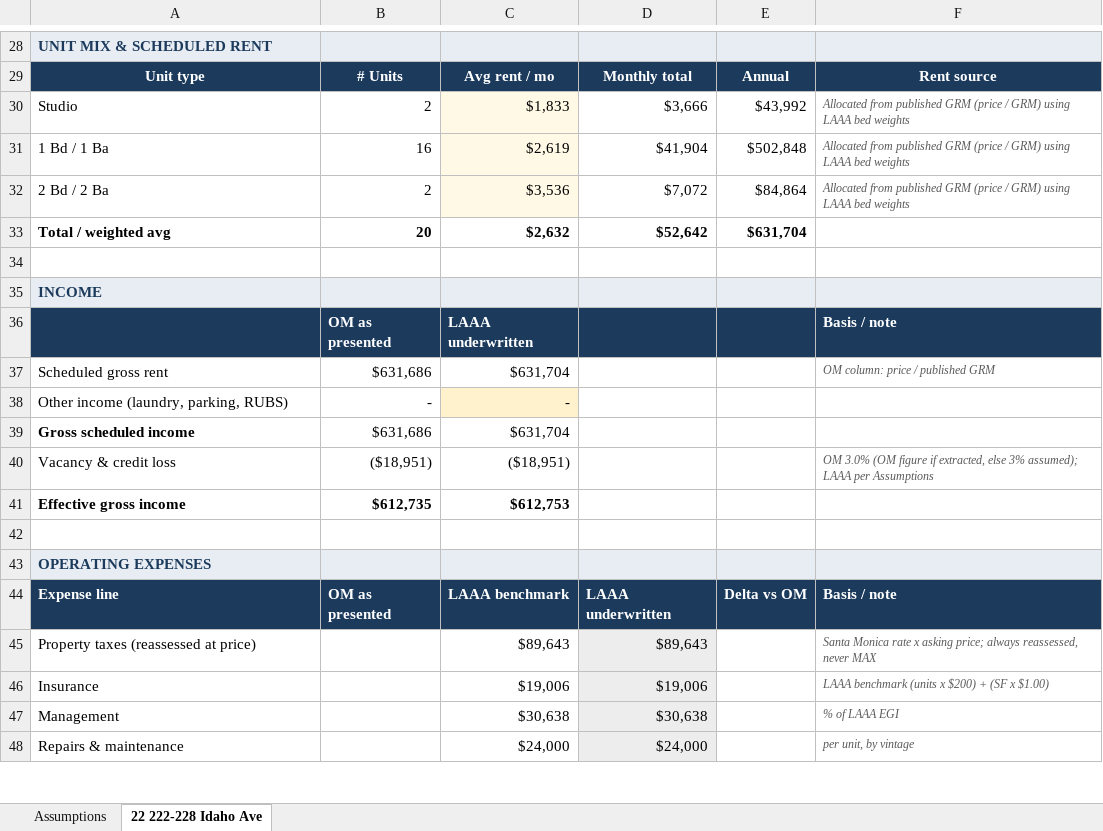
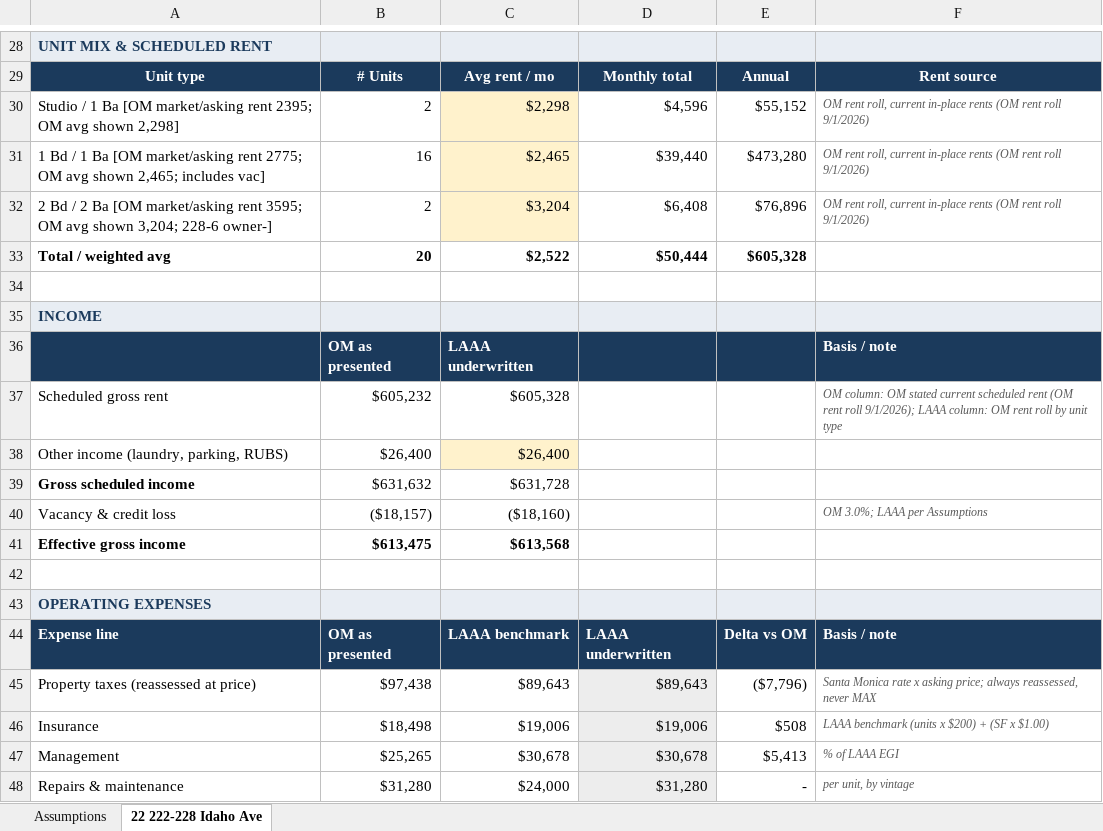
Before and after one commit to LAAA-Deploys/onmarket, an Excel workbook: files/22-222-228-idaho-ave.xlsx, sheet 22 222-228 Idaho Ave, drawn as a sheet; only a part is shown, gaps mark what is left out; values as stored, in another font and other column widths than the file's, no borders; charts and pictures not drawn; removed rows and columns are numbered as before the commit, all else as after; the diff covers the shown part only; the diff names each change by its address in the sheet, - before the commit and + after, or states it on an @@ line.

```diff
--- a/files/22-222-228-idaho-ave.xlsx (sheet 22 222-228 Idaho Ave)
+++ b/files/22-222-228-idaho-ave.xlsx (sheet 22 222-228 Idaho Ave)
-row 30: Studio | 2 | $1,833 | $3,666 | $43,992 | Allocated from published GRM (price / GRM) using LAAA bed weights
-row 31: 1 Bd / 1 Ba | 16 | $2,619 | $41,904 | $502,848 | Allocated from published GRM (price / GRM) using LAAA bed weights
-row 32: 2 Bd / 2 Ba | 2 | $3,536 | $7,072 | $84,864 | Allocated from published GRM (price / GRM) using LAAA bed weights
+row 30: Studio / 1 Ba [OM market/asking rent 2395; OM avg shown 2,298] | 2 | $2,298 | $4,596 | $55,152 | OM rent roll, current in-place rents (OM rent roll 9/1/2026)
+row 31: 1 Bd / 1 Ba [OM market/asking rent 2775; OM avg shown 2,465; includes vac] | 16 | $2,465 | $39,440 | $473,280 | OM rent roll, current in-place rents (OM rent roll 9/1/2026)
+row 32: 2 Bd / 2 Ba [OM market/asking rent 3595; OM avg shown 3,204; 228-6 owner-] | 2 | $3,204 | $6,408 | $76,896 | OM rent roll, current in-place rents (OM rent roll 9/1/2026)
-C33: $2,632
+C33: $2,522
-D33: $52,642
+D33: $50,444
-E33: $631,704
+E33: $605,328
-B37: $631,686
+B37: $605,232
-C37: $631,704
+C37: $605,328
-F37: OM column: price / published GRM
+F37: OM column: OM stated current scheduled rent (OM rent roll 9/1/2026); LAAA column: OM rent roll by unit type
-B38: -
+B38: $26,400
-C38: -
+C38: $26,400
-B39: $631,686
+B39: $631,632
-C39: $631,704
+C39: $631,728
-B40: ($18,951)
+B40: ($18,157)
-C40: ($18,951)
+C40: ($18,160)
-F40: OM 3.0% (OM figure if extracted, else 3% assumed); LAAA per…
+F40: OM 3.0%; LAAA per…
-B41: $612,735
+B41: $613,475
-C41: $612,753
+C41: $613,568
-B45: (empty)
+B45: $97,438
-E45: (empty)
+E45: ($7,796)
-B46: (empty)
+B46: $18,498
-E46: (empty)
+E46: $508
-B47: (empty)
+B47: $25,265
-C47: $30,638
+C47: $30,678
-D47: $30,638
+D47: $30,678
-E47: (empty)
+E47: $5,413
-B48: (empty)
+B48: $31,280
-D48: $24,000
+D48: $31,280
-E48: (empty)
+E48: -
```
Also changed, not shown: 1 added row, 1 removed row and 34 edited cells elsewhere in this sheet, charts or pictures, files/02-2001-penmar-ave.xlsx, files/08-1811-s-bentley-ave.xlsx, 16 other files.
